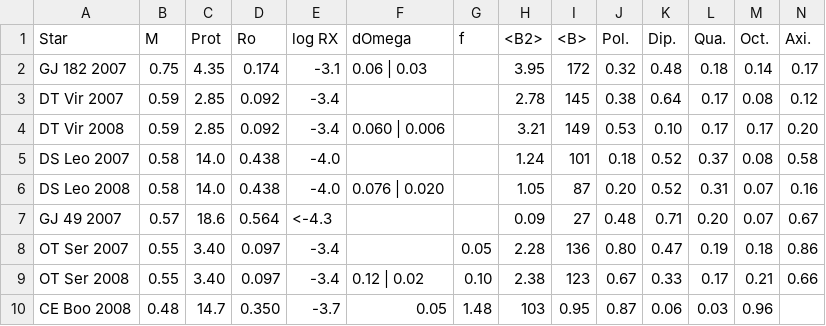
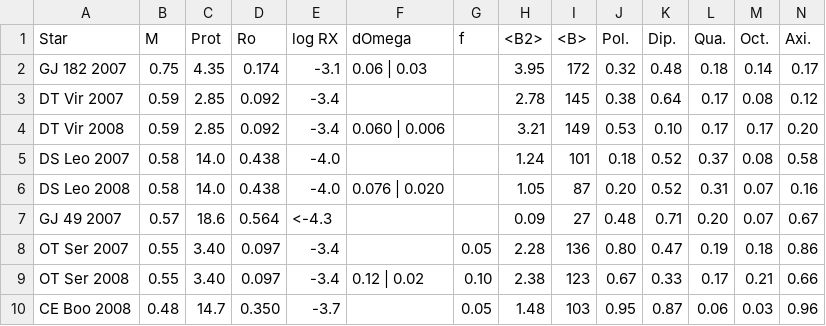
Before and after one commit to jradavenport/ZDI_flares, a CSV file: zdi_data/Donati2008_table.csv, drawn as a sheet.

Commit message:
Update Donati2008_table.csv

```diff
--- a/zdi_data/Donati2008_table.csv
+++ b/zdi_data/Donati2008_table.csv
@@ -9,2 +9,2 @@ OT Ser 2007, 0.55, 3.40, 0.097, -3.4,              , 0.05, 2.28, 136, 0.80, 0.47
 OT Ser 2008, 0.55, 3.40, 0.097, -3.4, 0.12  | 0.02,  0.10, 2.38, 123, 0.67, 0.33, 0.17, 0.21, 0.66
-CE Boo 2008, 0.48, 14.7, 0.350, -3.7              ,  0.05, 1.48, 103, 0.95, 0.87, 0.06, 0.03, 0.96
+CE Boo 2008, 0.48, 14.7, 0.350, -3.7,              ,  0.05, 1.48, 103, 0.95, 0.87, 0.06, 0.03, 0.96
```
